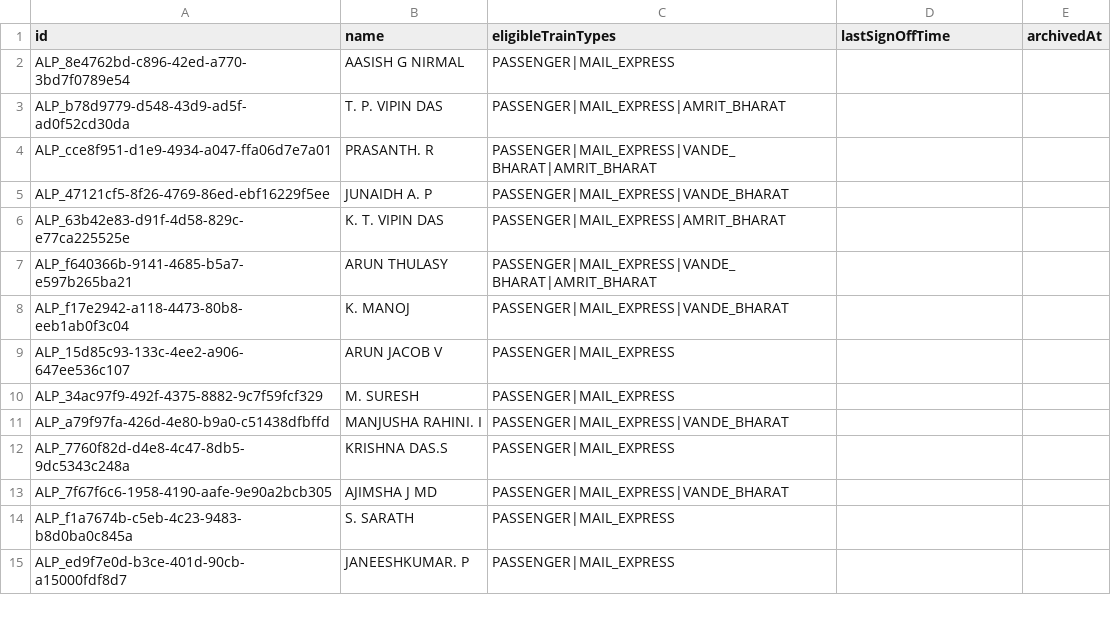
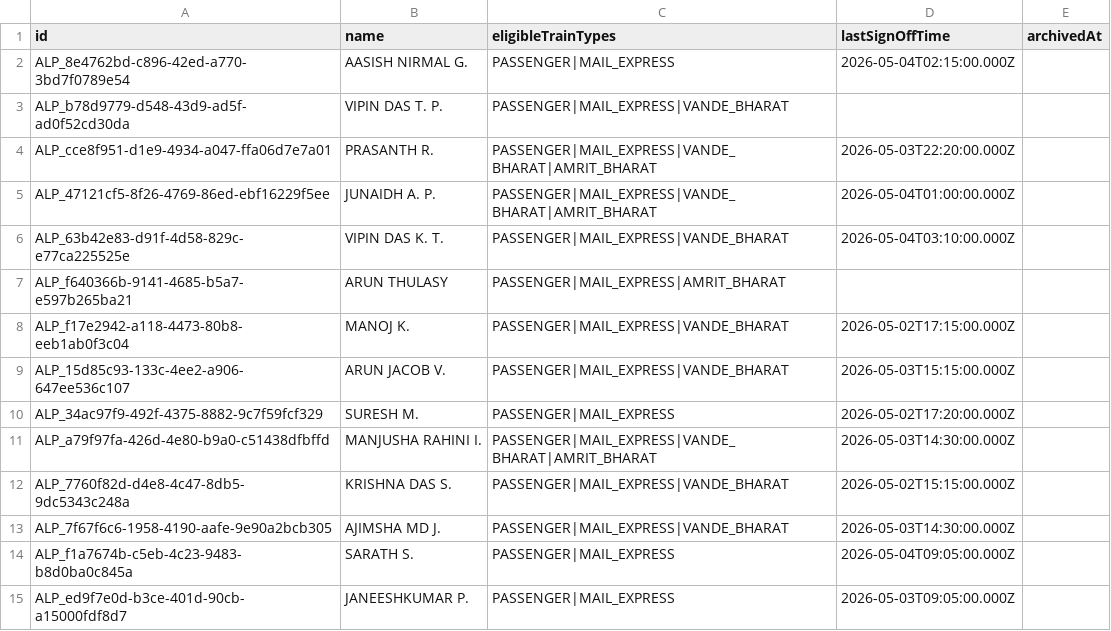
Before and after one commit to gokhulsakthivel/RPMS, a CSV file: data/assistant_loco_pilots.csv, drawn as a sheet; only a part is shown; the diff covers the shown part only.

```diff
--- a/data/assistant_loco_pilots.csv
+++ b/data/assistant_loco_pilots.csv
@@ -1,15 +1,15 @@
 id,name,eligibleTrainTypes,lastSignOffTime,archivedAt
-ALP_8e4762bd-c896-42ed-a770-3bd7f0789e54,AASISH G NIRMAL,PASSENGER|MAIL_EXPRESS,,
-ALP_b78d9779-d548-43d9-ad5f-ad0f52cd30da,T. P. VIPIN DAS,PASSENGER|MAIL_EXPRESS|AMRIT_BHARAT,,
-ALP_cce8f951-d1e9-4934-a047-ffa06d7e7a01,PRASANTH. R,PASSENGER|MAIL_EXPRESS|VANDE_BHARAT|AMRIT_BHARAT,,
-ALP_47121cf5-8f26-4769-86ed-ebf16229f5ee,JUNAIDH A. P,PASSENGER|MAIL_EXPRESS|VANDE_BHARAT,,
-ALP_63b42e83-d91f-4d58-829c-e77ca225525e,K. T. VIPIN DAS,PASSENGER|MAIL_EXPRESS|AMRIT_BHARAT,,
-ALP_f640366b-9141-4685-b5a7-e597b265ba21,ARUN THULASY,PASSENGER|MAIL_EXPRESS|VANDE_BHARAT|AMRIT_BHARAT,,
-ALP_f17e2942-a118-4473-80b8-eeb1ab0f3c04,K. MANOJ,PASSENGER|MAIL_EXPRESS|VANDE_BHARAT,,
-ALP_15d85c93-133c-4ee2-a906-647ee536c107,ARUN JACOB V,PASSENGER|MAIL_EXPRESS,,
-ALP_34ac97f9-492f-4375-8882-9c7f59fcf329,M. SURESH,PASSENGER|MAIL_EXPRESS,,
-ALP_a79f97fa-426d-4e80-b9a0-c51438dfbffd,MANJUSHA RAHINI. I,PASSENGER|MAIL_EXPRESS|VANDE_BHARAT,,
-ALP_7760f82d-d4e8-4c47-8db5-9dc5343c248a,KRISHNA DAS.S,PASSENGER|MAIL_EXPRESS,,
-ALP_7f67f6c6-1958-4190-aafe-9e90a2bcb305,AJIMSHA J MD,PASSENGER|MAIL_EXPRESS|VANDE_BHARAT,,
-ALP_f1a7674b-c5eb-4c23-9483-b8d0ba0c845a,S. SARATH,PASSENGER|MAIL_EXPRESS,,
-ALP_ed9f7e0d-b3ce-401d-90cb-a15000fdf8d7,JANEESHKUMAR. P,PASSENGER|MAIL_EXPRESS,,
+ALP_8e4762bd-c896-42ed-a770-3bd7f0789e54,AASISH NIRMAL G.,PASSENGER|MAIL_EXPRESS,2026-05-04T02:15:00.000Z,
+ALP_b78d9779-d548-43d9-ad5f-ad0f52cd30da,VIPIN DAS T. P.,PASSENGER|MAIL_EXPRESS|VANDE_BHARAT,,
+ALP_cce8f951-d1e9-4934-a047-ffa06d7e7a01,PRASANTH R.,PASSENGER|MAIL_EXPRESS|VANDE_BHARAT|AMRIT_BHARAT,2026-05-03T22:20:00.000Z,
+ALP_47121cf5-8f26-4769-86ed-ebf16229f5ee,JUNAIDH A. P.,PASSENGER|MAIL_EXPRESS|VANDE_BHARAT|AMRIT_BHARAT,2026-05-04T01:00:00.000Z,
+ALP_63b42e83-d91f-4d58-829c-e77ca225525e,VIPIN DAS K. T.,PASSENGER|MAIL_EXPRESS|VANDE_BHARAT,2026-05-04T03:10:00.000Z,
+ALP_f640366b-9141-4685-b5a7-e597b265ba21,ARUN THULASY,PASSENGER|MAIL_EXPRESS|AMRIT_BHARAT,,
+ALP_f17e2942-a118-4473-80b8-eeb1ab0f3c04,MANOJ K.,PASSENGER|MAIL_EXPRESS|VANDE_BHARAT,2026-05-02T17:15:00.000Z,
+ALP_15d85c93-133c-4ee2-a906-647ee536c107,ARUN JACOB V.,PASSENGER|MAIL_EXPRESS|VANDE_BHARAT,2026-05-03T15:15:00.000Z,
+ALP_34ac97f9-492f-4375-8882-9c7f59fcf329,SURESH M.,PASSENGER|MAIL_EXPRESS,2026-05-02T17:20:00.000Z,
+ALP_a79f97fa-426d-4e80-b9a0-c51438dfbffd,MANJUSHA RAHINI I.,PASSENGER|MAIL_EXPRESS|VANDE_BHARAT|AMRIT_BHARAT,2026-05-03T14:30:00.000Z,
+ALP_7760f82d-d4e8-4c47-8db5-9dc5343c248a,KRISHNA DAS S.,PASSENGER|MAIL_EXPRESS|VANDE_BHARAT,2026-05-02T15:15:00.000Z,
+ALP_7f67f6c6-1958-4190-aafe-9e90a2bcb305,AJIMSHA MD J.,PASSENGER|MAIL_EXPRESS|VANDE_BHARAT,2026-05-03T14:30:00.000Z,
+ALP_f1a7674b-c5eb-4c23-9483-b8d0ba0c845a,SARATH S.,PASSENGER|MAIL_EXPRESS,2026-05-04T09:05:00.000Z,
+ALP_ed9f7e0d-b3ce-401d-90cb-a15000fdf8d7,JANEESHKUMAR P.,PASSENGER|MAIL_EXPRESS,2026-05-03T09:05:00.000Z,
```
Also changed, not shown: 1 added row and 29 edited cells elsewhere in this file, data/loco_pilots.csv, data/trains.csv, 1 other file.
